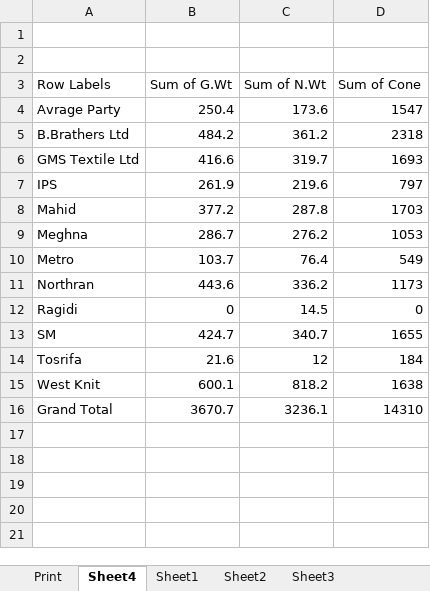
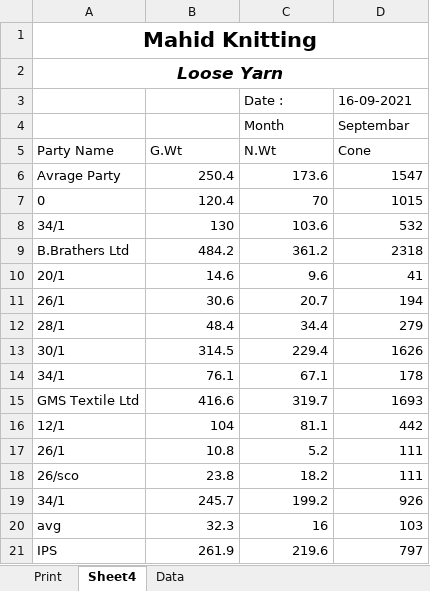
Before and after one commit to sumon7890/office_jb, an Excel workbook: Left Over/Loose Yarn.xlsx, sheet Sheet4, drawn as a sheet; only a part is shown; the shorter side is filled out with more unchanged rows; values as stored, in another font and other column widths than the file's, no borders; removed rows and columns are numbered as before the commit, all else as after; the diff covers the shown part only; the diff names each change by its address in the sheet, - before the commit and + after, or states it on an @@ line.

```diff
--- a/Left Over/Loose Yarn.xlsx (sheet Sheet4)
+++ b/Left Over/Loose Yarn.xlsx (sheet Sheet4)
-sheet tab: Sheet1
+sheet tab: Data
-sheet tab: Sheet2
-sheet tab: Sheet3
-A1: (empty)
+A1: Mahid Knitting
+A1:D1 merged
-A2: (empty)
+A2: Loose Yarn
+A2:D2 merged
-row 3: Row Labels | Sum of G.Wt | Sum of N.Wt | Sum of Cone
+row 3:  |  | Date : | 16-09-2021
+row 4:  |  | Month | Septembar
+row 5: Party Name | G.Wt | N.Wt | Cone
+row 7: 0 | 120.4 | 70 | 1015
+row 8: 34/1 | 130 | 103.6 | 532
+row 10: 20/1 | 14.6 | 9.6 | 41
+row 11: 26/1 | 30.6 | 20.7 | 194
+row 12: 28/1 | 48.4 | 34.4 | 279
+row 13: 30/1 | 314.5 | 229.4 | 1626
+row 14: 34/1 | 76.1 | 67.1 | 178
+row 16: 12/1 | 104 | 81.1 | 442
+row 17: 26/1 | 10.8 | 5.2 | 111
+row 18: 26/sco | 23.8 | 18.2 | 111
+row 19: 34/1 | 245.7 | 199.2 | 926
+row 20: avg | 32.3 | 16 | 103
```
Also changed, not shown: 35 added rows elsewhere in this sheet, Daily Received & Delivery Report.xlsx, Old Order Summary Acc/Eurotex/Eurotex.xlsx, 41 other files.
